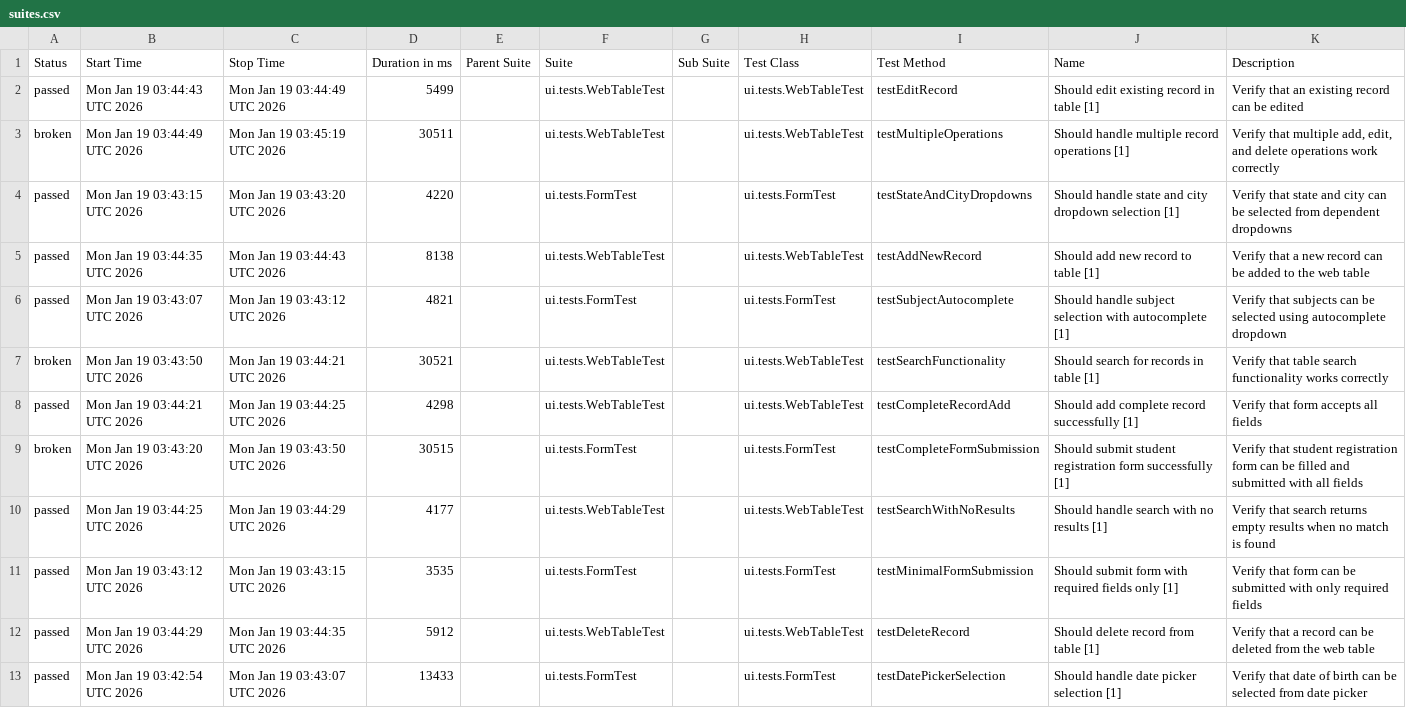
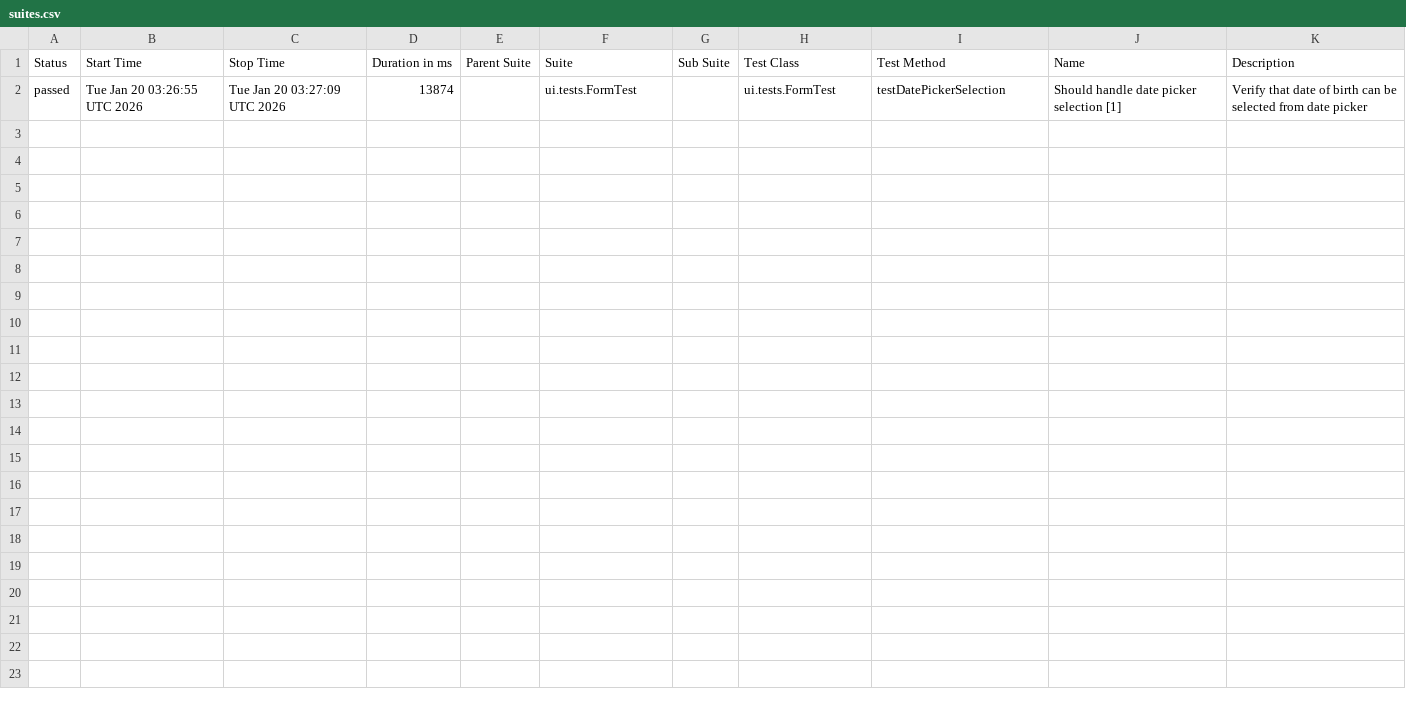
Before and after one commit to wild47/qa-automation-base, a CSV file: ui/data/suites.csv, drawn as a sheet.

```diff
--- a/ui/data/suites.csv
+++ b/ui/data/suites.csv
@@ -1,13 +1,2 @@
 "Status","Start Time","Stop Time","Duration in ms","Parent Suite","Suite","Sub Suite","Test Class","Test Method","Name","Description"
-"passed","Mon Jan 19 03:44:43 UTC 2026","Mon Jan 19 03:44:49 UTC 2026","5499","","ui.tests.WebTableTest","","ui.tests.WebTableTest","testEditRecord","Should edit existing record in table [1]","Verify that an existing record can be edited"
-"broken","Mon Jan 19 03:44:49 UTC 2026","Mon Jan 19 03:45:19 UTC 2026","30511","","ui.tests.WebTableTest","","ui.tests.WebTableTest","testMultipleOperations","Should handle multiple record operations [1]","Verify that multiple add, edit, and delete operations work correctly"
-"passed","Mon Jan 19 03:43:15 UTC 2026","Mon Jan 19 03:43:20 UTC 2026","4220","","ui.tests.FormTest","","ui.tests.FormTest","testStateAndCityDropdowns","Should handle state and city dropdown selection [1]","Verify that state and city can be selected from dependent dropdowns"
-"passed","Mon Jan 19 03:44:35 UTC 2026","Mon Jan 19 03:44:43 UTC 2026","8138","","ui.tests.WebTableTest","","ui.tests.WebTableTest","testAddNewRecord","Should add new record to table [1]","Verify that a new record can be added to the web table"
-"passed","Mon Jan 19 03:43:07 UTC 2026","Mon Jan 19 03:43:12 UTC 2026","4821","","ui.tests.FormTest","","ui.tests.FormTest","testSubjectAutocomplete","Should handle subject selection with autocomplete [1]","Verify that subjects can be selected using autocomplete dropdown"
-"broken","Mon Jan 19 03:43:50 UTC 2026","Mon Jan 19 03:44:21 UTC 2026","30521","","ui.tests.WebTableTest","","ui.tests.WebTableTest","testSearchFunctionality","Should search for records in table [1]","Verify that table search functionality works correctly"
-"passed","Mon Jan 19 03:44:21 UTC 2026","Mon Jan 19 03:44:25 UTC 2026","4298","","ui.tests.WebTableTest","","ui.tests.WebTableTest","testCompleteRecordAdd","Should add complete record successfully [1]","Verify that form accepts all fields"
-"broken","Mon Jan 19 03:43:20 UTC 2026","Mon Jan 19 03:43:50 UTC 2026","30515","","ui.tests.FormTest","","ui.tests.FormTest","testCompleteFormSubmission","Should submit student registration form successfully [1]","Verify that student registration form can be filled and submitted with all fields"
-"passed","Mon Jan 19 03:44:25 UTC 2026","Mon Jan 19 03:44:29 UTC 2026","4177","","ui.tests.WebTableTest","","ui.tests.WebTableTest","testSearchWithNoResults","Should handle search with no results [1]","Verify that search returns empty results when no match is found"
-"passed","Mon Jan 19 03:43:12 UTC 2026","Mon Jan 19 03:43:15 UTC 2026","3535","","ui.tests.FormTest","","ui.tests.FormTest","testMinimalFormSubmission","Should submit form with required fields only [1]","Verify that form can be submitted with only required fields"
-"passed","Mon Jan 19 03:44:29 UTC 2026","Mon Jan 19 03:44:35 UTC 2026","5912","","ui.tests.WebTableTest","","ui.tests.WebTableTest","testDeleteRecord","Should delete record from table [1]","Verify that a record can be deleted from the web table"
-"passed","Mon Jan 19 03:42:54 UTC 2026","Mon Jan 19 03:43:07 UTC 2026","13433","","ui.tests.FormTest","","ui.tests.FormTest","testDatePickerSelection","Should handle date picker selection [1]","Verify that date of birth can be selected from date picker"
+"passed","Tue Jan 20 03:26:55 UTC 2026","Tue Jan 20 03:27:09 UTC 2026","13874","","ui.tests.FormTest","","ui.tests.FormTest","testDatePickerSelection","Should handle date picker selection [1]","Verify that date of birth can be selected from date picker"
```
Also changed, not shown: 43 other files.
